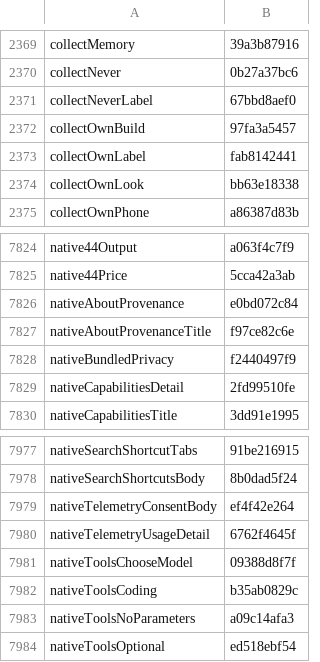
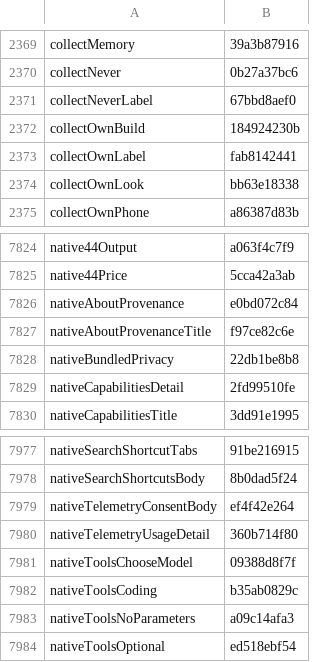
Before and after one commit to Eslamasabry/opencode-mobile-next, a TSV file: native/tools/strings/translation-state/ar.tsv, drawn as a sheet; only a part is shown, gaps mark what is left out.

```diff
--- a/native/tools/strings/translation-state/ar.tsv
+++ b/native/tools/strings/translation-state/ar.tsv
@@ -2371,3 +2371,3 @@ collectNever	0b27a37bc6
 collectNeverLabel	67bbd8aef0
-collectOwnBuild	97fa3a5457
+collectOwnBuild	184924230b
 collectOwnLabel	fab8142441
@@ -7827,3 +7827,3 @@ nativeAboutProvenance	e0bd072c84
 nativeAboutProvenanceTitle	f97ce82c6e
-nativeBundledPrivacy	f2440497f9
+nativeBundledPrivacy	22db1be8b8
 nativeCapabilitiesDetail	2fd99510fe
@@ -7979,3 +7979,3 @@ nativeSearchShortcutsBody	8b0dad5f24
 nativeTelemetryConsentBody	ef4f42e264
-nativeTelemetryUsageDetail	6762f4645f
+nativeTelemetryUsageDetail	360b714f80
 nativeToolsChooseModel	09388d8f7f
```
Also changed, not shown: native/tools/strings/translation-state/es.tsv, native/tools/strings/translation-state/fr.tsv, 30 other files.
